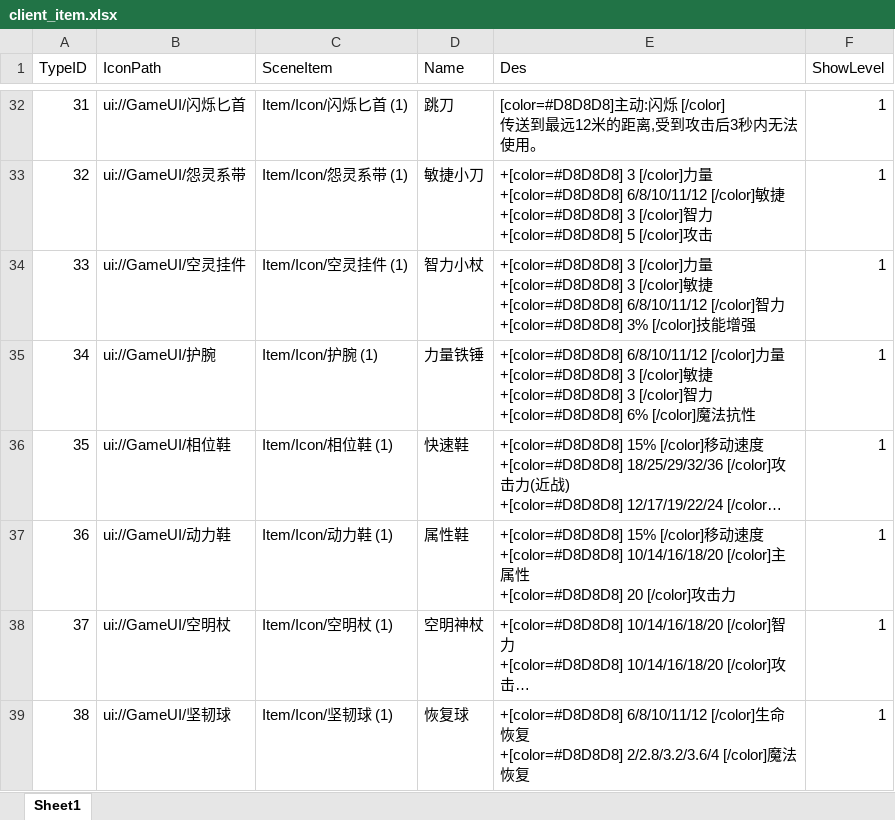
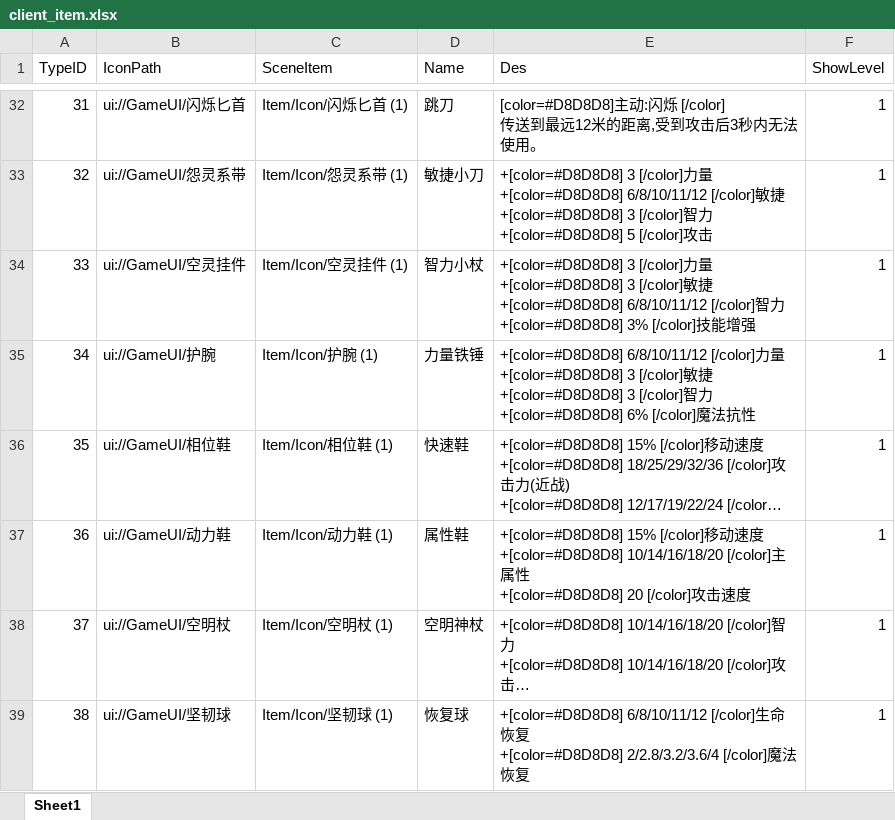
Before and after one commit to chenyang6534/dotanet_client, an Excel workbook: Excel/client_item.xlsx, sheet Sheet1, drawn as a sheet; only a part is shown, gaps mark what is left out; long unchanged cells end in …; values as stored, in another font and other column widths than the file's, no borders; the diff names each change by its address in the sheet, - before the commit and + after, or states it on an @@ line.

```diff
--- a/Excel/client_item.xlsx (sheet Sheet1)
+++ b/Excel/client_item.xlsx (sheet Sheet1)
-E37 (Des): …攻击力
+E37 (Des): …攻击速度
```
Also changed, not shown: Excel/buff_effect.xlsx, Excel/bullet.xlsx, 1 other file.
